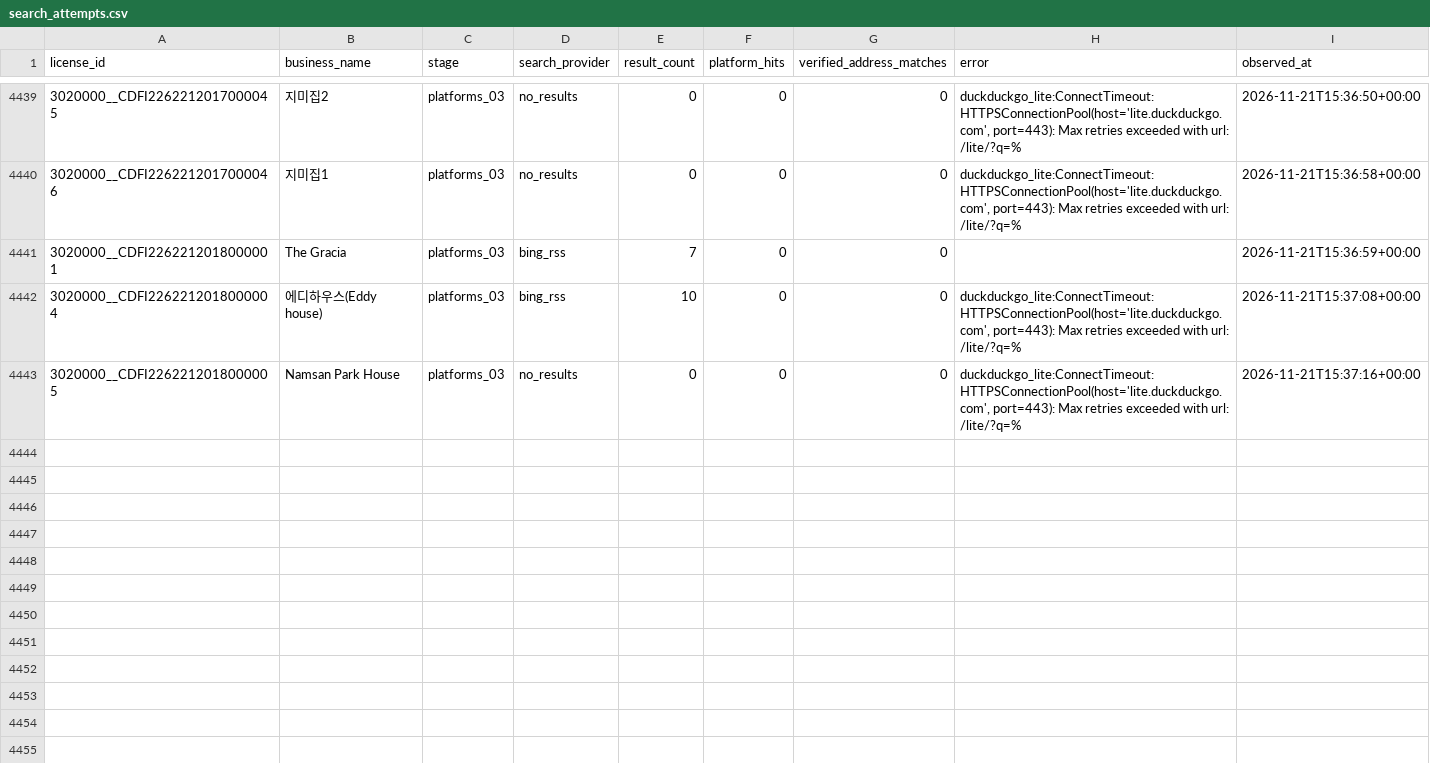
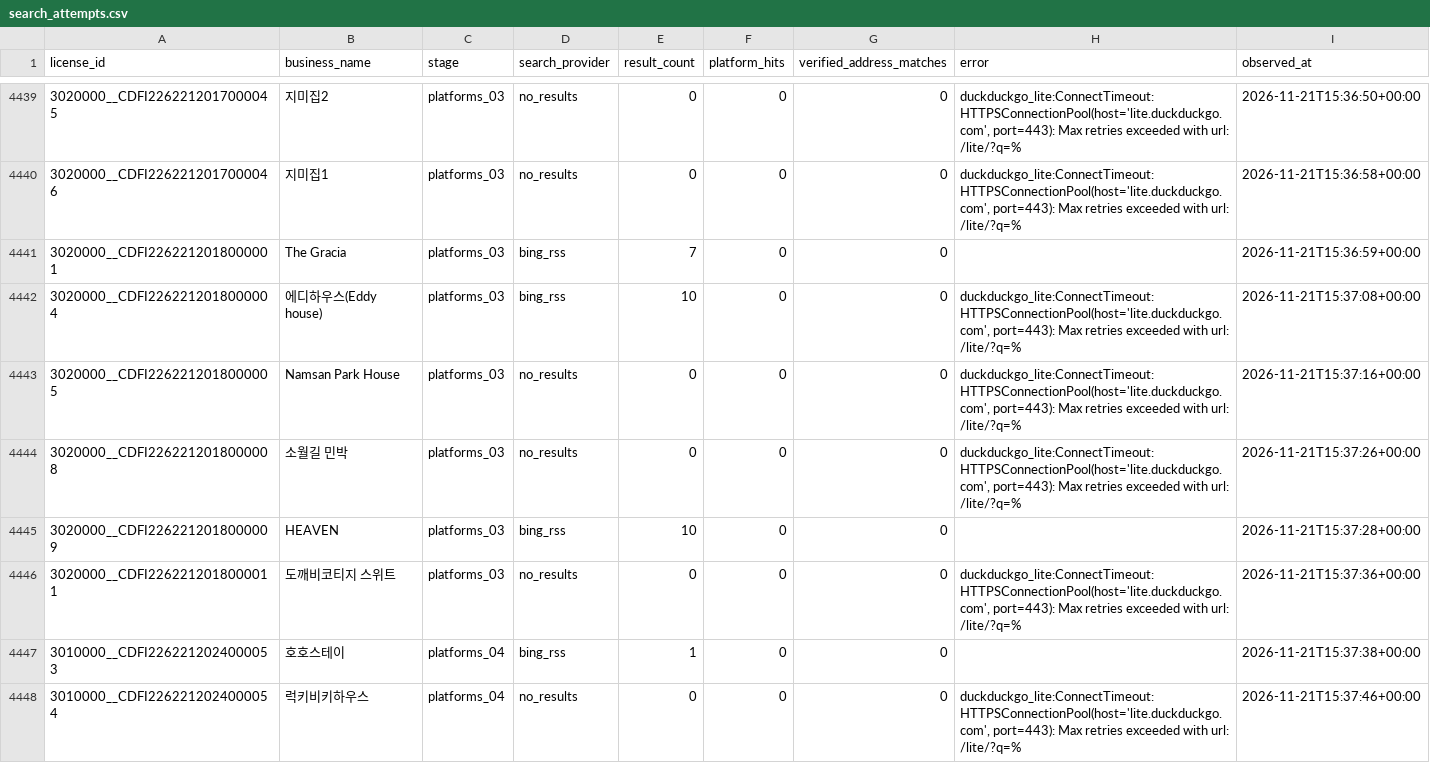
Before and after one commit to lyonbegin/hitel-scribd-runner, a CSV file: data/seoul-ota/search_attempts.csv, drawn as a sheet; only a part is shown, gaps mark what is left out.

```diff
--- a/data/seoul-ota/search_attempts.csv
+++ b/data/seoul-ota/search_attempts.csv
@@ -4443 +4443,6 @@
 3020000__CDFI2262212018000005,Namsan Park House,platforms_03,no_results,0,0,0,"duckduckgo_lite:ConnectTimeout:HTTPSConnectionPool(host='lite.duckduckgo.com', port=443): Max retries exceeded with url: /lite/?q=%",2026-11-21T15:37:16+00:00
+3020000__CDFI2262212018000008,소월길 민박,platforms_03,no_results,0,0,0,"duckduckgo_lite:ConnectTimeout:HTTPSConnectionPool(host='lite.duckduckgo.com', port=443): Max retries exceeded with url: /lite/?q=%",2026-11-21T15:37:26+00:00
+3020000__CDFI2262212018000009,HEAVEN,platforms_03,bing_rss,10,0,0,,2026-11-21T15:37:28+00:00
+3020000__CDFI2262212018000011,도깨비코티지 스위트,platforms_03,no_results,0,0,0,"duckduckgo_lite:ConnectTimeout:HTTPSConnectionPool(host='lite.duckduckgo.com', port=443): Max retries exceeded with url: /lite/?q=%",2026-11-21T15:37:36+00:00
+3010000__CDFI2262212024000053,호호스테이,platforms_04,bing_rss,1,0,0,,2026-11-21T15:37:38+00:00
+3010000__CDFI2262212024000054,럭키비키하우스,platforms_04,no_results,0,0,0,"duckduckgo_lite:ConnectTimeout:HTTPSConnectionPool(host='lite.duckduckgo.com', port=443): Max retries exceeded with url: /lite/?q=%",2026-11-21T15:37:46+00:00
```
Also changed, not shown: 2 other files.
